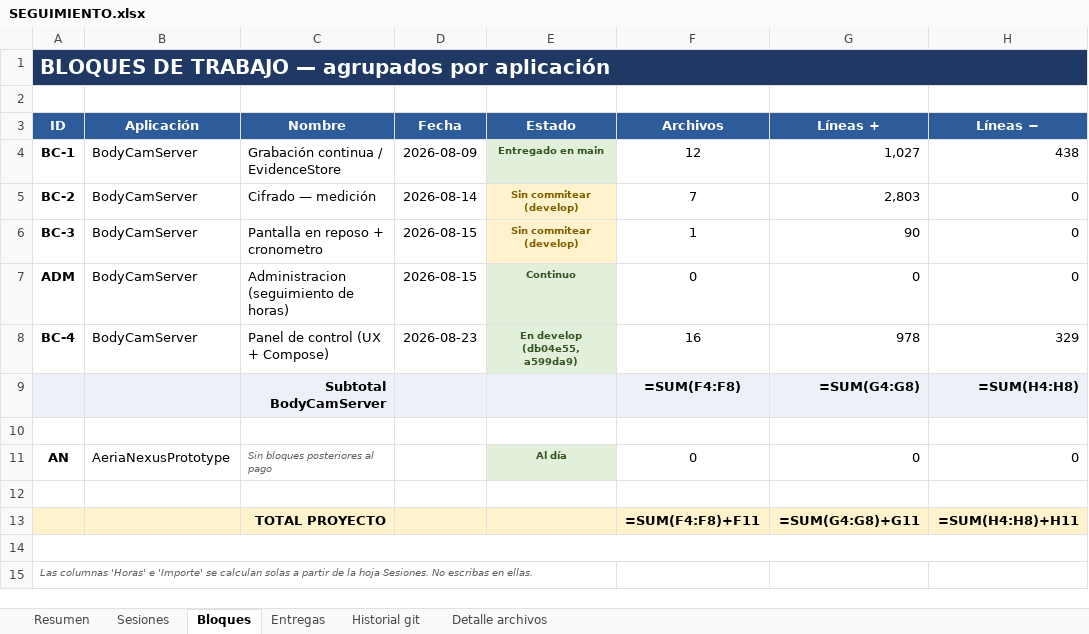
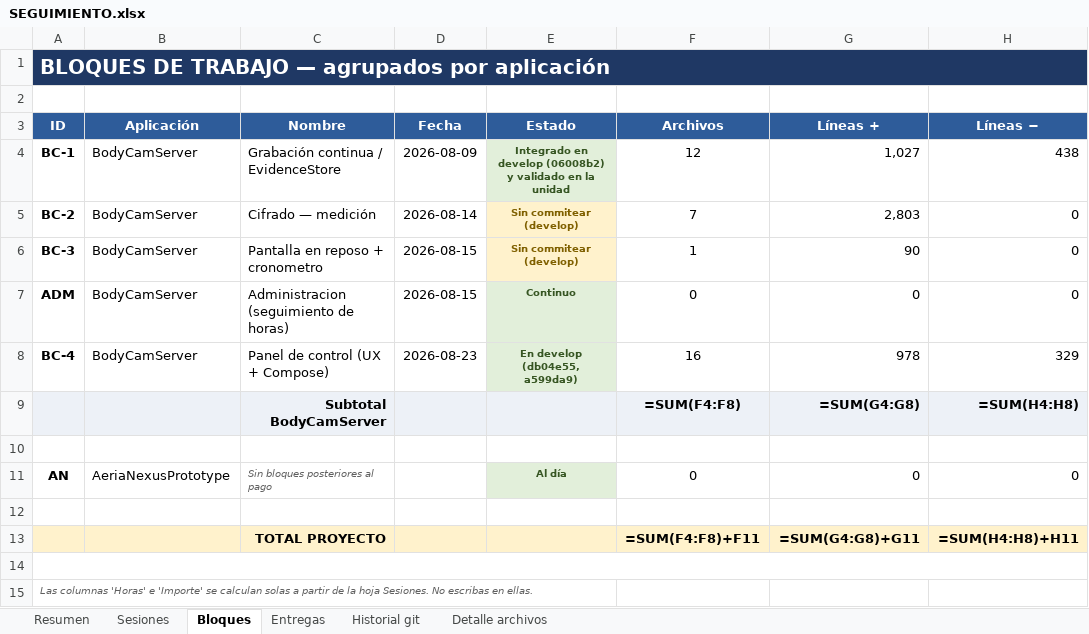
Before and after one commit to alestar328/BodyCamServer, an Excel workbook: SEGUIMIENTO.xlsx, sheet Bloques, drawn as a sheet; only a part is shown; values as stored, in another font and other column widths than the file's, no borders; formulas without a stored value are shown as written; the diff names each change by its address in the sheet, - before the commit and + after, or states it on an @@ line.

```diff
--- a/SEGUIMIENTO.xlsx (sheet Bloques)
+++ b/SEGUIMIENTO.xlsx (sheet Bloques)
-E4 (Estado): Entregado en main
+E4 (Estado): Integrado en develop (06008b2) y validado en la unidad
```
Also changed, not shown: sheet Historial git, sheet Sesiones, sheet Resumen, 1 other file.
